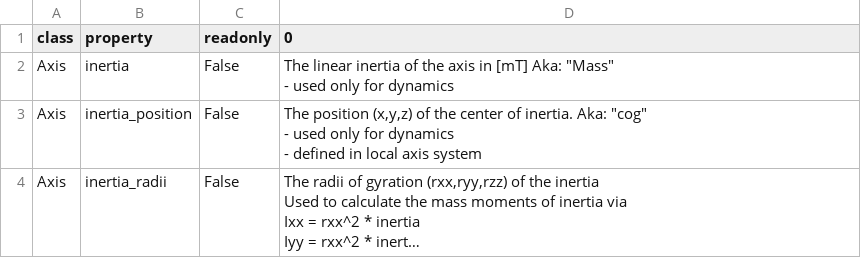
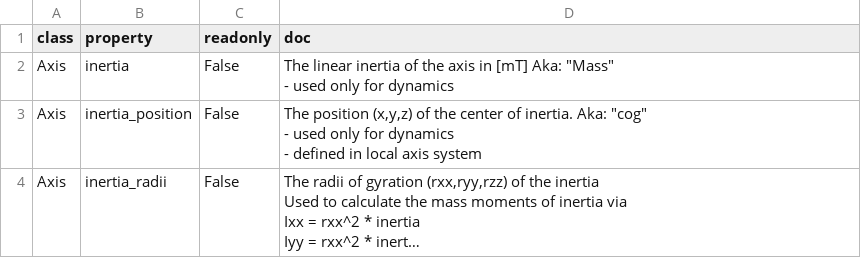
Before and after one commit to RubendeBruin/DAVE, a CSV file: src/DAVE/resources/proplist.csv (was proplist.csv), drawn as a sheet; only a part is shown; long unchanged cells end in …; the diff names each change by its address in the sheet, - before the commit and + after, or states it on an @@ line.

```diff
--- a/proplist.csv
+++ b/src/DAVE/resources/proplist.csv
-D1: 0
+D1: doc
```
Also changed, not shown: 2 other files.
